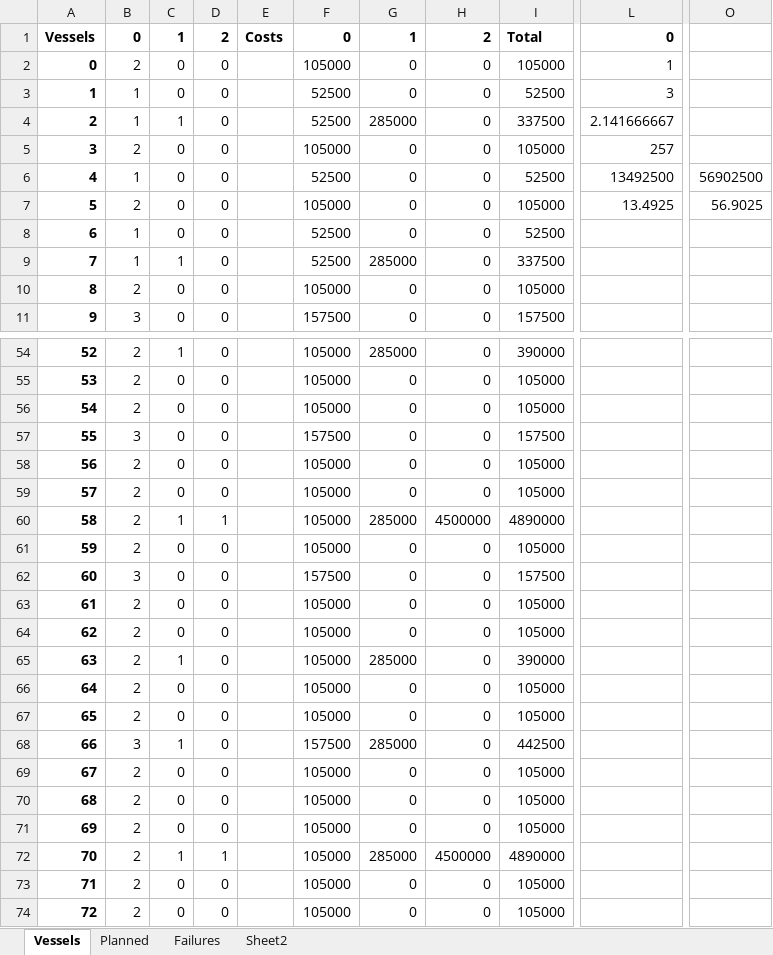
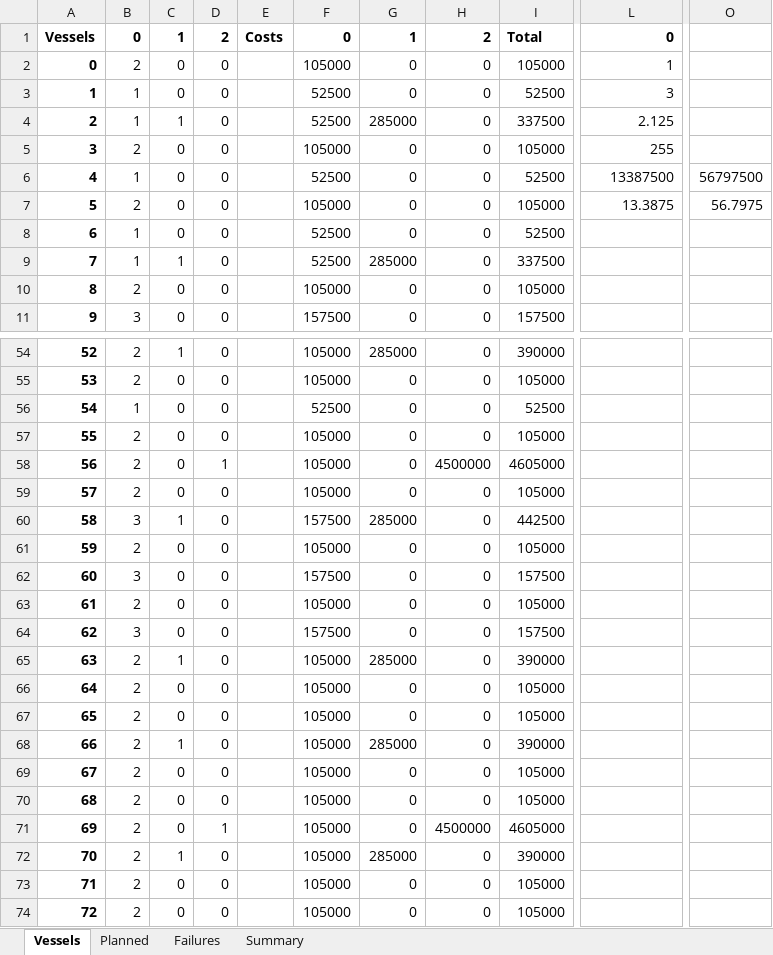
Before and after one commit to RKuipers/OffshoreWindFarms, an Excel workbook: Code/Overlap/Sol Check 2.xlsx, sheet Vessels, drawn as a sheet; only a part is shown, gaps mark what is left out; values as stored, in another font and other column widths than the file's, no borders; the diff covers the shown part only; the diff names each change by its address in the sheet, - before the commit and + after, or states it on an @@ line.

```diff
--- a/Code/Overlap/Sol Check 2.xlsx (sheet Vessels)
+++ b/Code/Overlap/Sol Check 2.xlsx (sheet Vessels)
-sheet tab: Sheet2
+sheet tab: Summary
-L4: 2.141666667
+L4: 2.125
-L5: 257
+L5: 255
-L6: 13492500
+L6: 13387500
-O6: 56902500
+O6: 56797500
-L7: 13.4925
+L7: 13.3875
-O7: 56.9025
+O7: 56.7975
-B56: 2
+B56: 1
-F56: 105000
+F56: 52500
-I56: 105000
+I56: 52500
-B57: 3
+B57: 2
-F57: 157500
+F57: 105000
-I57: 157500
+I57: 105000
-D58: 0
+D58: 1
-H58: 0
+H58: 4500000
-I58: 105000
+I58: 4605000
-B60: 2
+B60: 3
-D60: 1
+D60: 0
-F60: 105000
+F60: 157500
-H60: 4500000
+H60: 0
-I60: 4890000
+I60: 442500
-B64: 2
+B64: 3
-F64: 105000
+F64: 157500
-I64: 105000
+I64: 157500
-B68: 3
+B68: 2
-F68: 157500
+F68: 105000
-I68: 442500
+I68: 390000
-D71: 0
+D71: 1
-H71: 0
+H71: 4500000
-I71: 105000
+I71: 4605000
-D72: 1
+D72: 0
-H72: 4500000
+H72: 0
-I72: 4890000
+I72: 390000
```
Also changed, not shown: 86 edited cells elsewhere in this sheet, sheet Failures, sheet Planned, sheet Summary, formulas that keep their value, 4 other files.
